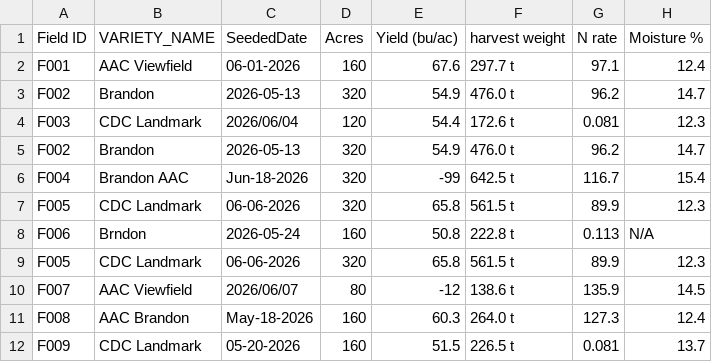
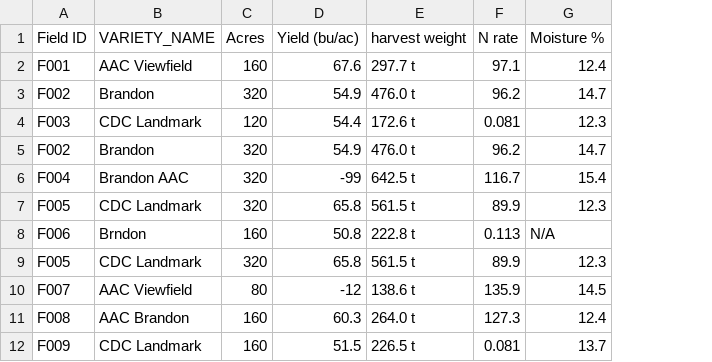
Before and after one commit to peterJslade/arec261-textbook, a CSV file: data/field_records_messy.csv, drawn as a sheet; only a part is shown; the diff names each change by its address in the sheet, - before the commit and + after, or states it on an @@ line.

```diff
--- a/data/field_records_messy.csv
+++ b/data/field_records_messy.csv
-column C (SeededDate), rows 2-12: 06-01-2026 | 2026-05-13 | 2026/06/04 | 2026-05-13 | Jun-18-2026 | 06-06-2026 | 2026-05-24 | 06-06-2026 | 2026/06/07 | May-18-2026 | 05-20-2026
```
Also changed, not shown: practice/data/field_records_messy.csv, 3 other files.
